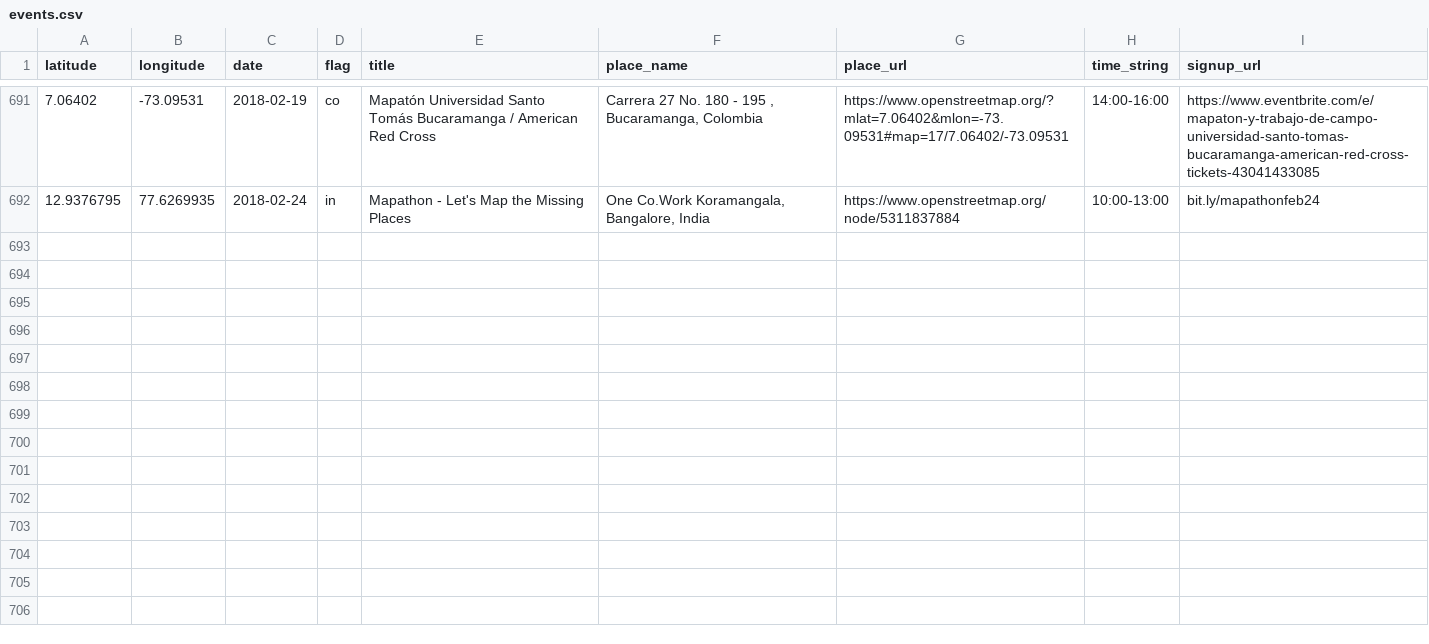
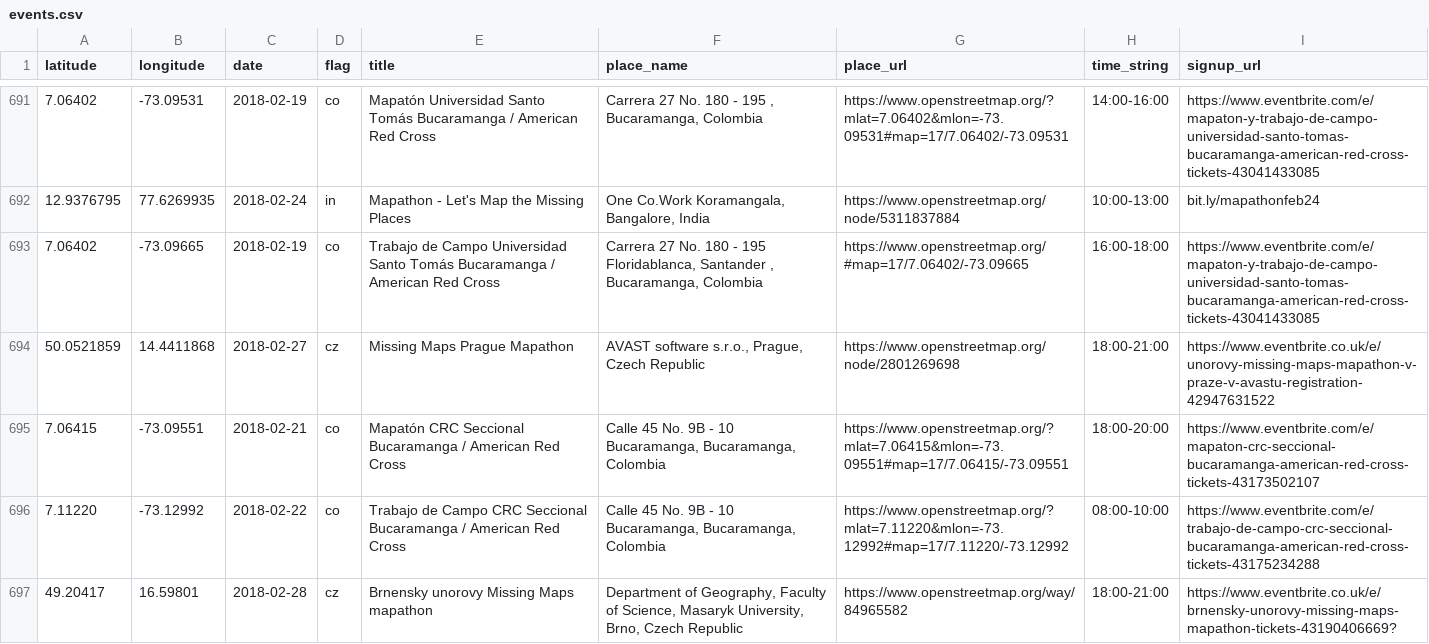
Before and after one commit to MissingMaps/events, a CSV file: events.csv, drawn as a sheet; only a part is shown, gaps mark what is left out; the diff names each change by its address in the sheet, - before the commit and + after, or states it on an @@ line.

Commit message:
Update events.csv (#215)

```diff
--- a/events.csv
+++ b/events.csv
+row 693: 7.06402 | -73.09665 | 2018-02-19 | co | Trabajo de Campo Universidad Santo Tomás Bucaramanga / American Red Cross | Carrera 27 No. 180 - 195 Floridablanca, Santander , Bucaramanga, Colombia | https://www.openstreetmap.org/#map=17/7.06402/-73.09665 | 16:00-18:00 | https://www.eventbrite.com/e/mapaton-y-trabajo-de-campo-universidad-santo-tomas-bucaramanga-american-red-cross-tickets-43041433085
+row 694: 50.0521859 | 14.4411868 | 2018-02-27 | cz | Missing Maps Prague Mapathon | AVAST software s.r.o., Prague, Czech Republic | https://www.openstreetmap.org/node/2801269698 | 18:00-21:00 | https://www.eventbrite.co.uk/e/unorovy-missing-maps-mapathon-v-praze-v-avastu-registration-42947631522
+row 695: 7.06415 | -73.09551 | 2018-02-21 | co | Mapatón CRC Seccional Bucaramanga / American Red Cross | Calle 45 No. 9B - 10 Bucaramanga, Bucaramanga, Colombia | https://www.openstreetmap.org/?mlat=7.06415&mlon=-73.09551#map=17/7.06415/-73.09551 | 18:00-20:00 | https://www.eventbrite.com/e/mapaton-crc-seccional-bucaramanga-american-red-cross-tickets-43173502107
+row 696: 7.11220 | -73.12992 | 2018-02-22 | co | Trabajo de Campo CRC Seccional Bucaramanga / American Red Cross | Calle 45 No. 9B - 10 Bucaramanga, Bucaramanga, Colombia | https://www.openstreetmap.org/?mlat=7.11220&mlon=-73.12992#map=17/7.11220/-73.12992 | 08:00-10:00 | https://www.eventbrite.com/e/trabajo-de-campo-crc-seccional-bucaramanga-american-red-cross-tickets-43175234288
+row 697: 49.20417 | 16.59801 | 2018-02-28 | cz | Brnensky unorovy Missing Maps mapathon | Department of Geography, Faculty of Science, Masaryk University, Brno, Czech Republic | https://www.openstreetmap.org/way/84965582 | 18:00-21:00 | https://www.eventbrite.co.uk/e/brnensky-unorovy-missing-maps-mapathon-tickets-43190406669?
```
